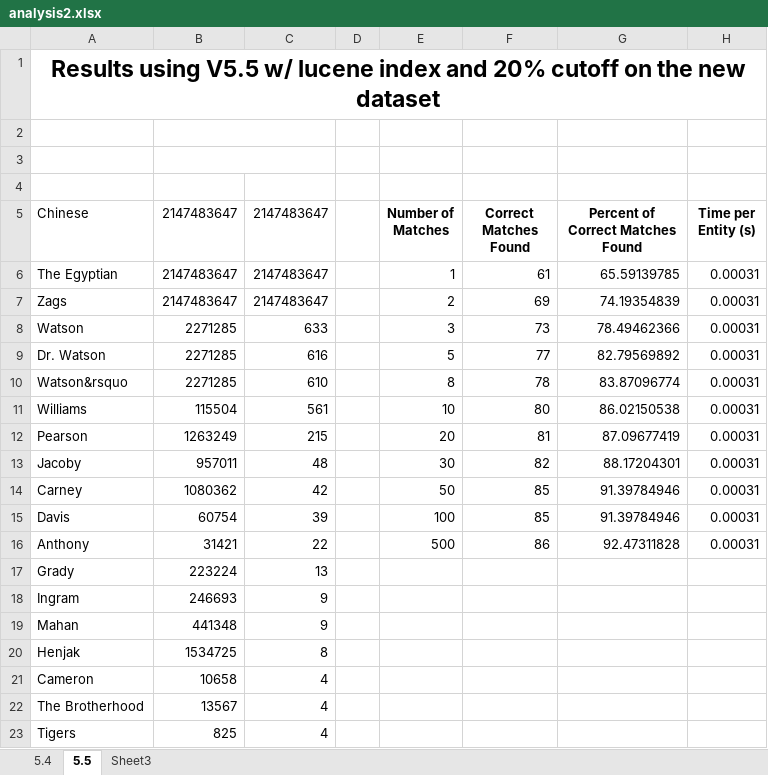
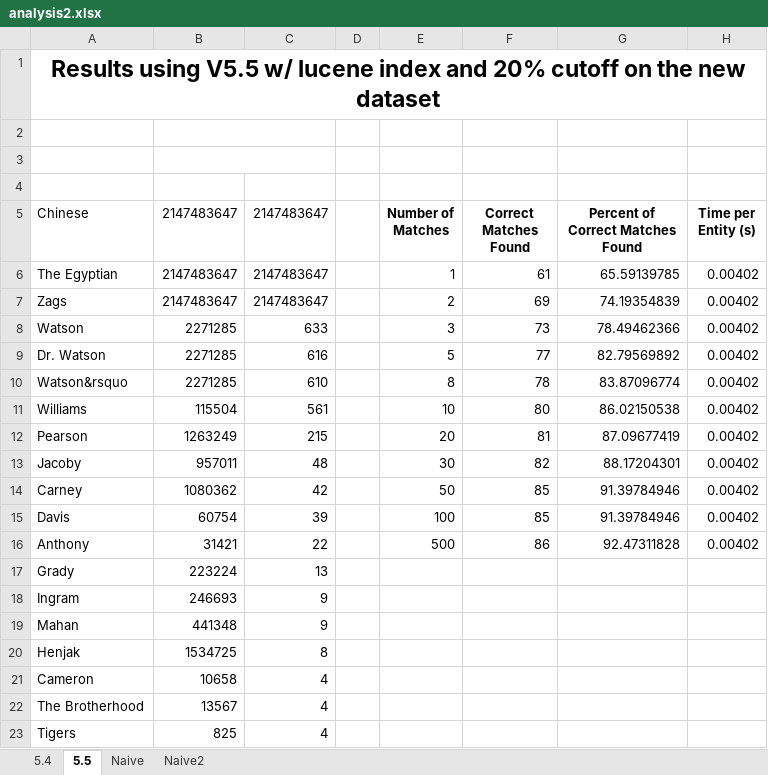
Before and after one commit to omanamos/reverb-freebase-matching, an Excel workbook: analysis2.xlsx, sheet 5.5, drawn as a sheet; only a part is shown; values as stored, in another font and other column widths than the file's, no borders; charts and pictures not drawn; the diff names each change by its address in the sheet, - before the commit and + after, or states it on an @@ line.

```diff
--- a/analysis2.xlsx (sheet 5.5)
+++ b/analysis2.xlsx (sheet 5.5)
-sheet tab: Sheet3
+sheet tab: Naive
+sheet tab: Naive2
-H6:H16 (Time per Entity (s)): 0.00031
+H6:H16 (Time per Entity (s)): 0.00402
```
Also changed, not shown: sheet Naive, charts or pictures, analysis.xlsx, 7 other files.
